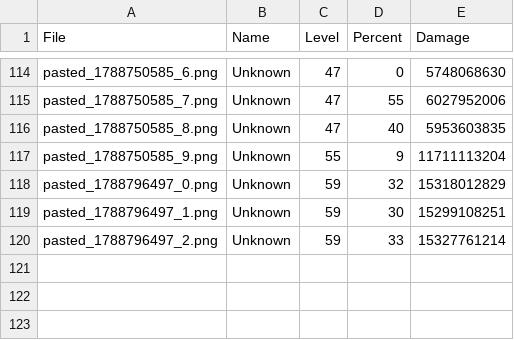
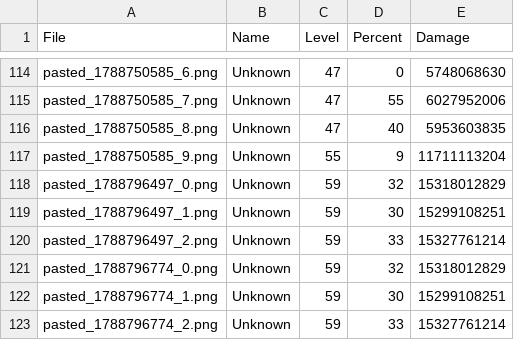
Before and after one commit to Cloudbed-invi/WOS-Windhowler, a CSV file: data.csv, drawn as a sheet; only a part is shown, gaps mark what is left out; the diff names each change by its address in the sheet, - before the commit and + after, or states it on an @@ line.

Commit message:
Auto-update exact levels from Admin UI

```diff
--- a/data.csv
+++ b/data.csv
+row 121: pasted_1788796774_0.png | Unknown | 59 | 32 | 15318012829
+row 122: pasted_1788796774_1.png | Unknown | 59 | 30 | 15299108251
+row 123: pasted_1788796774_2.png | Unknown | 59 | 33 | 15327761214
```
Also changed, not shown: 6 other files.
